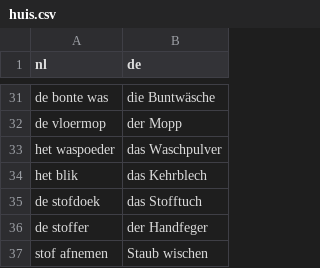
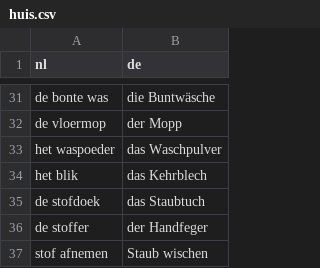
Before and after one commit to leonwatt2/vocab-backend, a CSV file: input/nederlands/huis.csv, drawn as a sheet; only a part is shown, gaps mark what is left out.

Commit message:
[AUTO] Update data

```diff
--- a/input/nederlands/huis.csv
+++ b/input/nederlands/huis.csv
@@ -34,3 +34,3 @@ het waspoeder,das Waschpulver
 het blik,das Kehrblech
-de stofdoek,das Stofftuch
+de stofdoek,das Staubtuch
 de stoffer,der Handfeger
```
Also changed, not shown: 5 other files.
